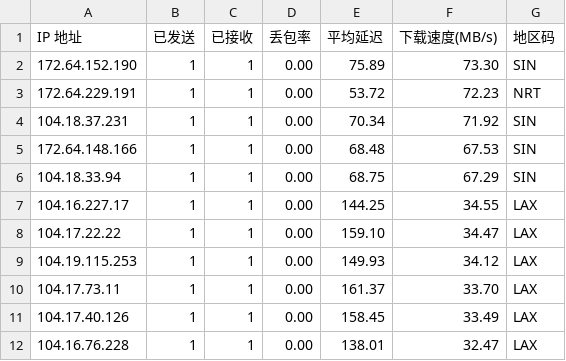
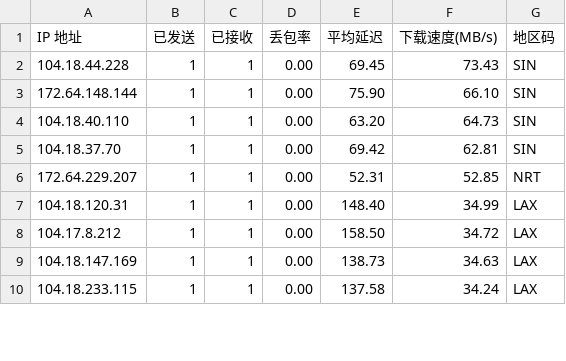
Before and after one commit to ahang39/router, a CSV file: latest.csv, drawn as a sheet; only a part is shown; the diff covers the shown part only.

```diff
--- a/latest.csv
+++ b/latest.csv
@@ -1,12 +1,10 @@
 IP 地址,已发送,已接收,丢包率,平均延迟,下载速度(MB/s),地区码
-172.64.152.190,1,1,0.00,75.89,73.30,SIN
-172.64.229.191,1,1,0.00,53.72,72.23,NRT
-104.18.37.231,1,1,0.00,70.34,71.92,SIN
-172.64.148.166,1,1,0.00,68.48,67.53,SIN
-104.18.33.94,1,1,0.00,68.75,67.29,SIN
-104.16.227.17,1,1,0.00,144.25,34.55,LAX
-104.17.22.22,1,1,0.00,159.10,34.47,LAX
-104.19.115.253,1,1,0.00,149.93,34.12,LAX
-104.17.73.11,1,1,0.00,161.37,33.70,LAX
-104.17.40.126,1,1,0.00,158.45,33.49,LAX
-104.16.76.228,1,1,0.00,138.01,32.47,LAX
+104.18.44.228,1,1,0.00,69.45,73.43,SIN
+172.64.148.144,1,1,0.00,75.90,66.10,SIN
+104.18.40.110,1,1,0.00,63.20,64.73,SIN
+104.18.37.70,1,1,0.00,69.42,62.81,SIN
+172.64.229.207,1,1,0.00,52.31,52.85,NRT
+104.18.120.31,1,1,0.00,148.40,34.99,LAX
+104.17.8.212,1,1,0.00,158.50,34.72,LAX
+104.18.147.169,1,1,0.00,138.73,34.63,LAX
+104.18.233.115,1,1,0.00,137.58,34.24,LAX
```
Also changed, not shown: 1 added row, 8 removed rows and 42 edited cells elsewhere in this file, 1 other file.
